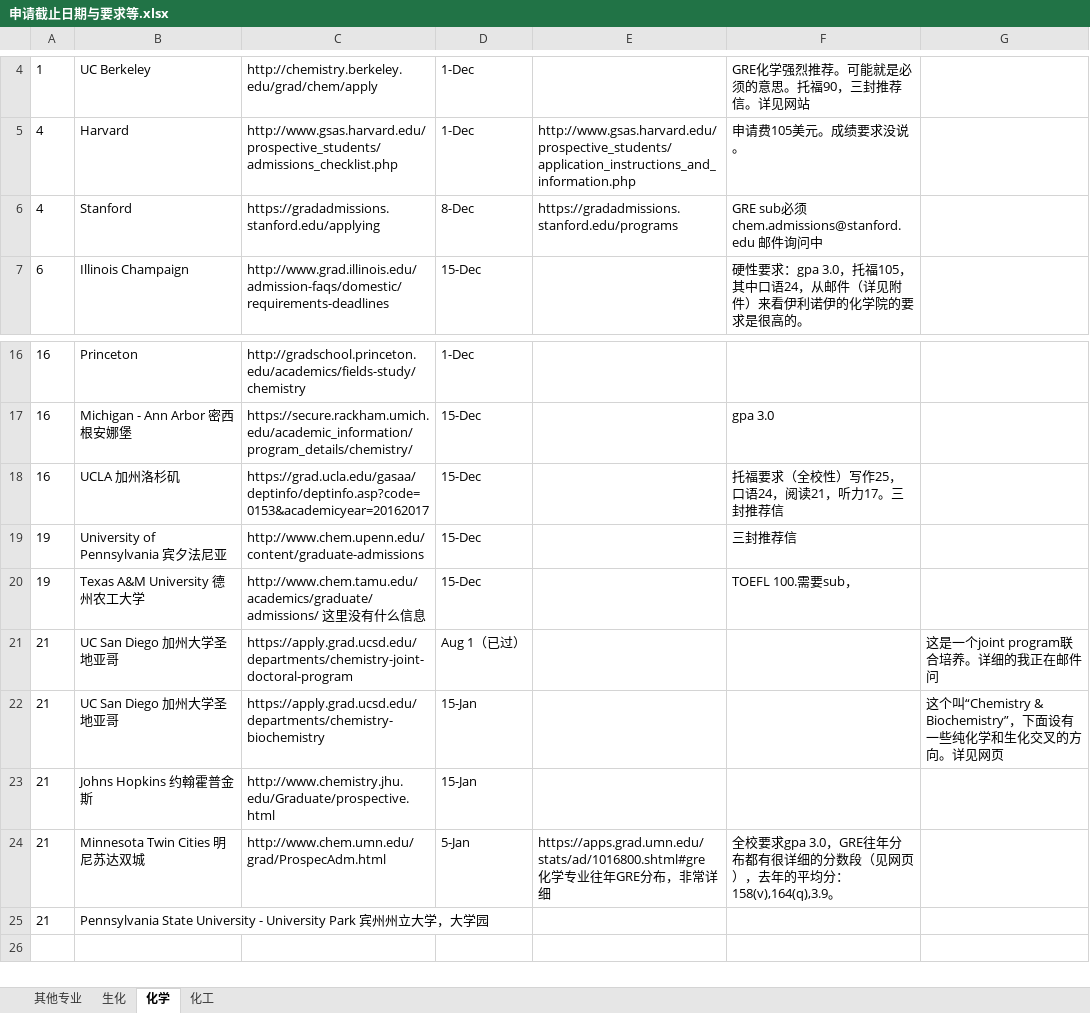
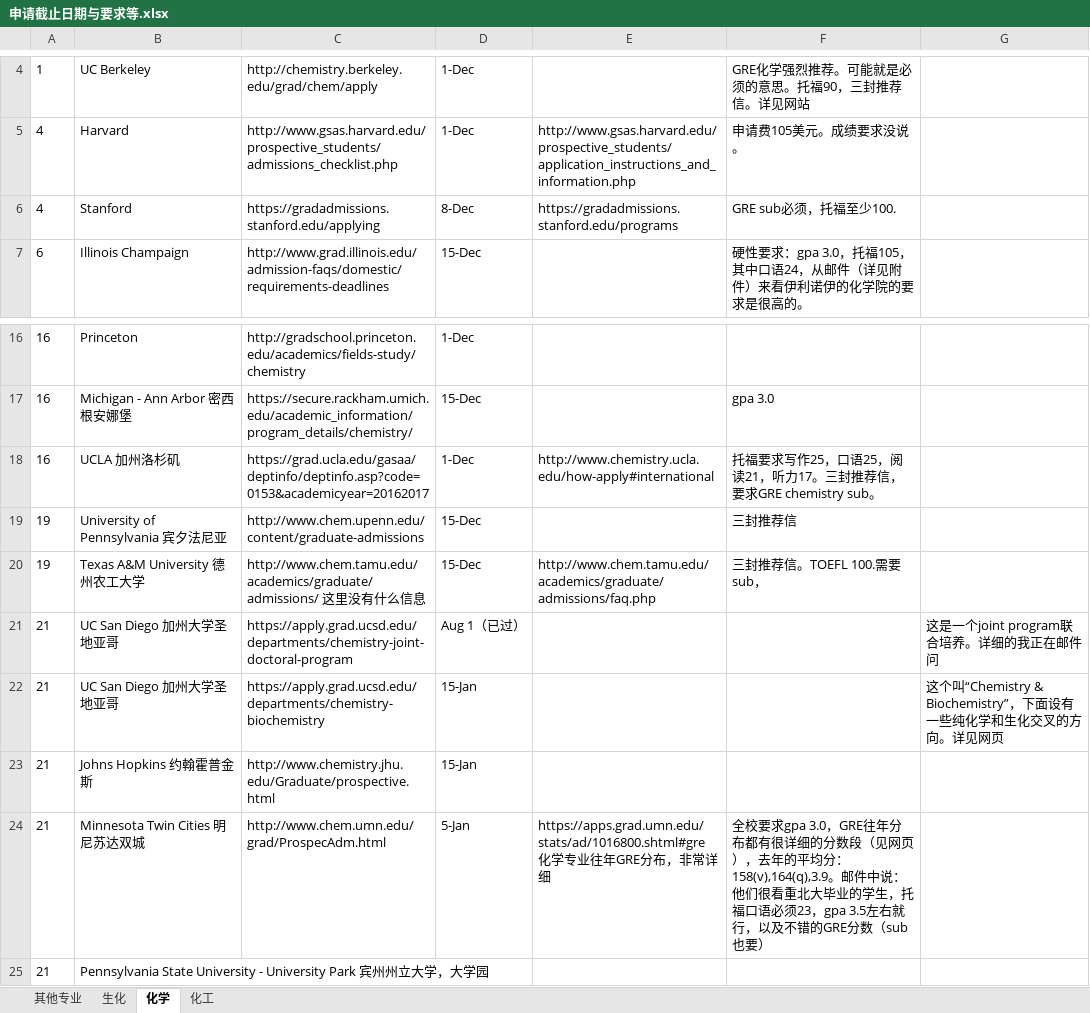
Before and after one commit to LiuRuiQi/2015-Application-of-US-Chemistry-Grad-Schools, an Excel workbook: 申请截止日期与要求等.xlsx, sheet 化学, drawn as a sheet; only a part is shown, gaps mark what is left out; values as stored, in another font and other column widths than the file's, no borders; conditional formats not drawn; the diff names each change by its address in the sheet, - before the commit and + after, or states it on an @@ line.

Commit message:
补充的邮件内容
补充的邮件内容

```diff
--- a/申请截止日期与要求等.xlsx (sheet 化学)
+++ b/申请截止日期与要求等.xlsx (sheet 化学)
-F6: GRE sub必须 chem.admissions@stanford.edu 邮件询问中
+F6: GRE sub必须，托福至少100.
-D18: 15-Dec
+D18: 1-Dec
-E18: (empty)
+E18: http://www.chemistry.ucla.edu/how-apply#international
-F18: 托福要求（全校性）写作25，口语24，阅读21，听力17。三封推荐信
+F18: 托福要求写作25，口语25，阅读21，听力17。三封推荐信，要求GRE chemistry sub。
-E20: (empty)
+E20: http://www.chem.tamu.edu/academics/graduate/admissions/faq.php
-F20: TOEFL 100.需要sub，
+F20: 三封推荐信。TOEFL 100.需要sub，
-F24: …分：158(v),164(q),3.9。
+F24: …分：158(v),164(q),3.9。邮件中说：他们很看重北大毕业的学生，托福口语必须23，gpa 3.5左右就行，以及不错的GRE分数（sub也要）
```
Also changed, not shown: sheet 生化.
